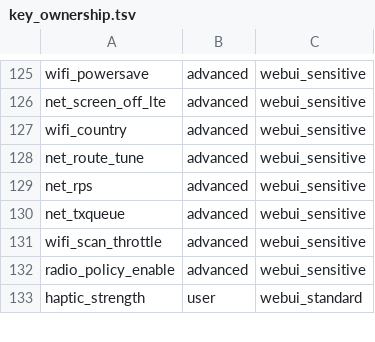
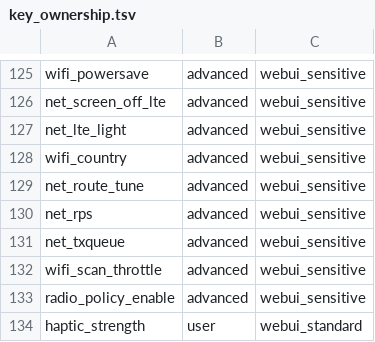
Before and after one commit to krilikd-factory/AutoSystemBoost, a TSV file: config/key_ownership.tsv, drawn as a sheet; only a part is shown, gaps mark what is left out.

```diff
--- a/config/key_ownership.tsv
+++ b/config/key_ownership.tsv
@@ -126,2 +126,3 @@ wifi_powersave|advanced|webui_sensitive
 net_screen_off_lte|advanced|webui_sensitive
+net_lte_light|advanced|webui_sensitive
 wifi_country|advanced|webui_sensitive
```
Also changed, not shown: 2 other files.
